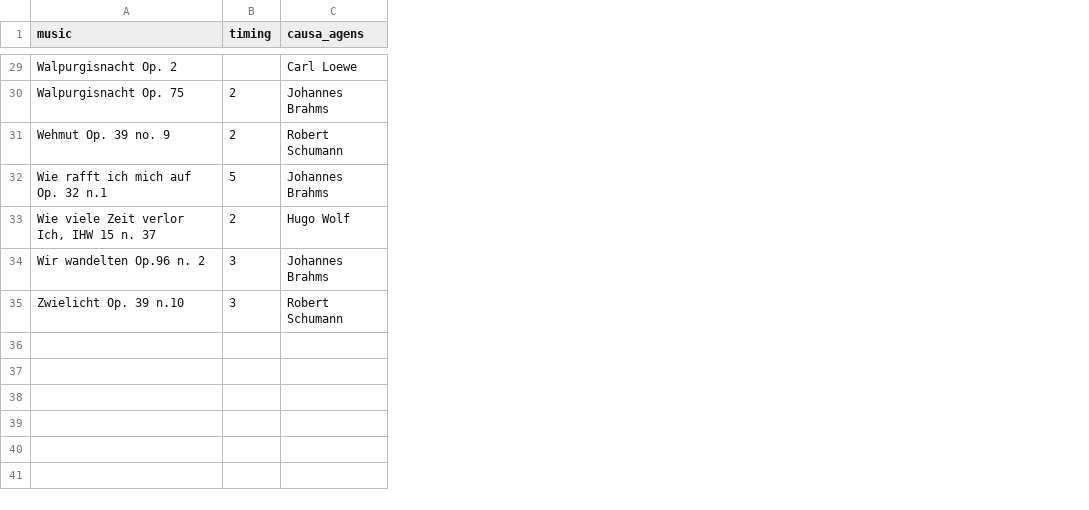
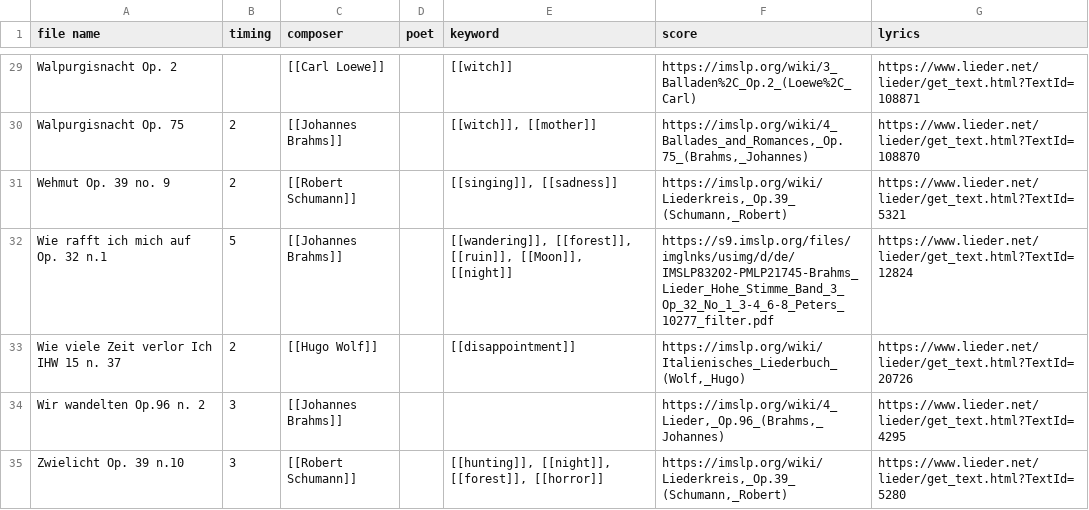
Before and after one commit to NicholasCorniaOrpheus/a_gothic_gamebook, a CSV file: data/agg_music.csv, drawn as a sheet; only a part is shown, gaps mark what is left out; removed rows and columns are numbered as before the commit, all else as after; the diff covers the shown part only; the diff names each change by its address in the sheet, - before the commit and + after, or states it on an @@ line.

```diff
--- a/data/agg_music.csv
+++ b/data/agg_music.csv
-column C (causa_agens), rows 29-35: Carl Loewe | Johannes Brahms | Robert Schumann | Johannes Brahms | Hugo Wolf | Johannes Brahms | Robert Schumann
+column C (composer), rows 29-35: [[Carl Loewe]] | [[Johannes Brahms]] | [[Robert Schumann]] | [[Johannes Brahms]] | [[Hugo Wolf]] | [[Johannes Brahms]] | [[Robert Schumann]]
+column D (poet), empty
+column E (keyword), rows 29-35: [[witch]] | [[witch]], [[mother]] | [[singing]], [[sadness]] | [[wandering]], [[forest]], [[ruin]], [[Moon]], [[night]] | [[disappointment]] |  | [[hunting]], [[night]], [[forest]], [[horror]]
+column F (score), rows 29-35: https://imslp.org/wiki/3_Balladen%2C_Op.2_(Loewe%2C_Carl) | https://imslp.org/wiki/4_Ballades_and_Romances,_Op.75_(Brahms,_Johannes) | https://imslp.org/wiki/Liederkreis,_Op.39_(Schumann,_Robert) | https://s9.imslp.org/files/imglnks/usimg/d/de/IMSLP83202-PMLP21745-Brahms_Lieder_Hohe_Stimme_Band_3_Op_32_No_1_3-4_6-8_Peters_10277_filter.pdf | https://imslp.org/wiki/Italienisches_Liederbuch_(Wolf,_Hugo) | https://imslp.org/wiki/4_Lieder,_Op.96_(Brahms,_Johannes) | https://imslp.org/wiki/Liederkreis,_Op.39_(Schumann,_Robert)
+column G (lyrics), rows 29-35: https://www.lieder.net/lieder/get_text.html?TextId=108871 | https://www.lieder.net/lieder/get_text.html?TextId=108870 | https://www.lieder.net/lieder/get_text.html?TextId=5321 | https://www.lieder.net/lieder/get_text.html?TextId=12824 | https://www.lieder.net/lieder/get_text.html?TextId=20726 | https://www.lieder.net/lieder/get_text.html?TextId=4295 | https://www.lieder.net/lieder/get_text.html?TextId=5280
-A1: music
+A1: file name
-A33 (file name): Wie viele Zeit verlor Ich, IHW 15 n. 37
+A33 (file name): Wie viele Zeit verlor Ich IHW 15 n. 37
```
Also changed, not shown: 19 edited cells elsewhere in this file, data/agg_scenes.csv, 6 other files.
